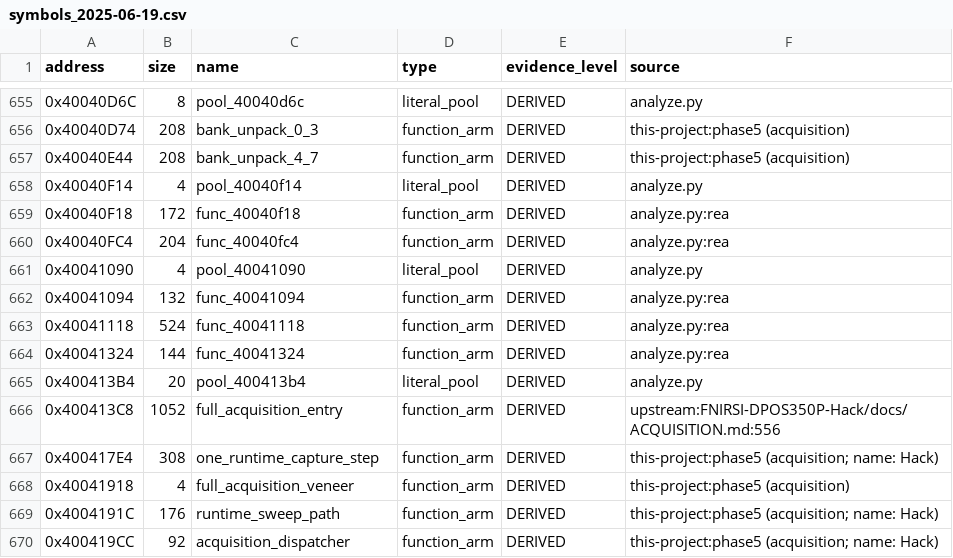
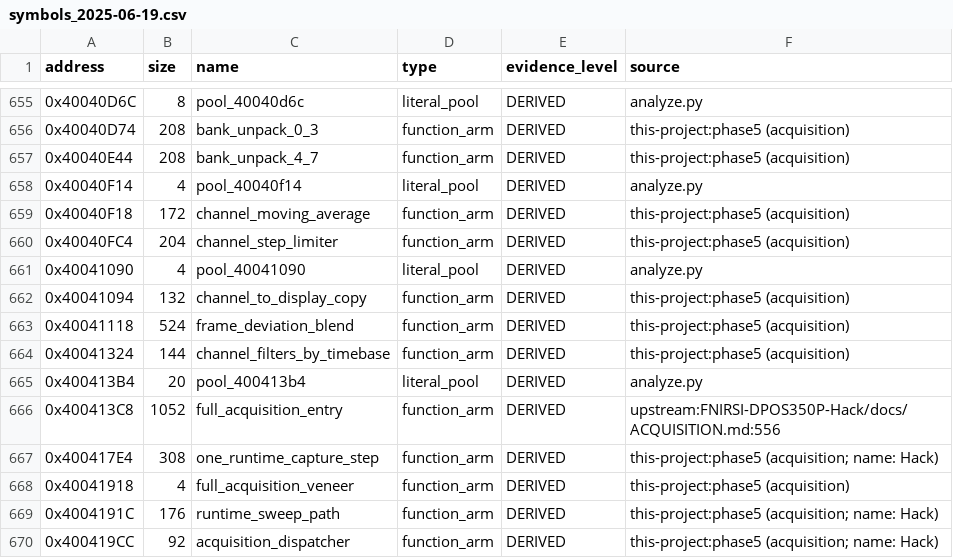
Before and after one commit to dev-marcos/dpos350p-decomp, a CSV file: symbols/symbols_2025-06-19.csv, drawn as a sheet; only a part is shown, gaps mark what is left out.

```diff
--- a/symbols/symbols_2025-06-19.csv
+++ b/symbols/symbols_2025-06-19.csv
@@ -658,8 +658,8 @@ address,size,name,type,evidence_level,source
 0x40040F14,4,pool_40040f14,literal_pool,DERIVED,analyze.py
-0x40040F18,172,func_40040f18,function_arm,DERIVED,analyze.py:rea
-0x40040FC4,204,func_40040fc4,function_arm,DERIVED,analyze.py:rea
+0x40040F18,172,channel_moving_average,function_arm,DERIVED,this-project:phase5 (acquisition)
+0x40040FC4,204,channel_step_limiter,function_arm,DERIVED,this-project:phase5 (acquisition)
 0x40041090,4,pool_40041090,literal_pool,DERIVED,analyze.py
-0x40041094,132,func_40041094,function_arm,DERIVED,analyze.py:rea
-0x40041118,524,func_40041118,function_arm,DERIVED,analyze.py:rea
-0x40041324,144,func_40041324,function_arm,DERIVED,analyze.py:rea
+0x40041094,132,channel_to_display_copy,function_arm,DERIVED,this-project:phase5 (acquisition)
+0x40041118,524,frame_deviation_blend,function_arm,DERIVED,this-project:phase5 (acquisition)
+0x40041324,144,channel_filters_by_timebase,function_arm,DERIVED,this-project:phase5 (acquisition)
 0x400413B4,20,pool_400413b4,literal_pool,DERIVED,analyze.py
```
Also changed, not shown: symbols/manual.csv, 11 other files.
